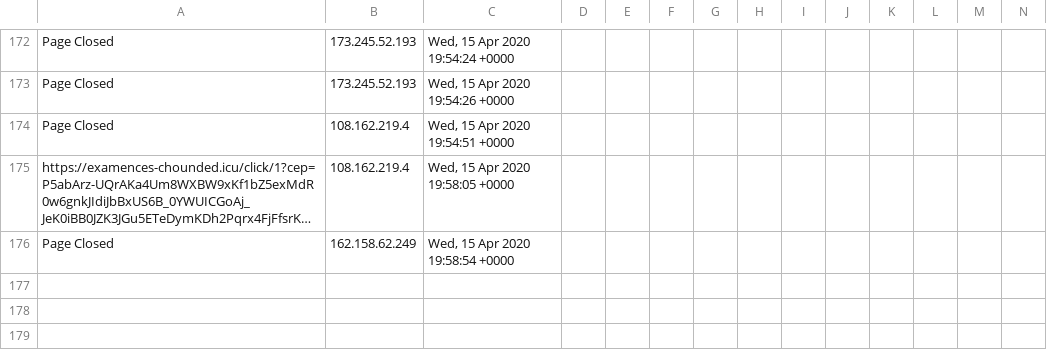
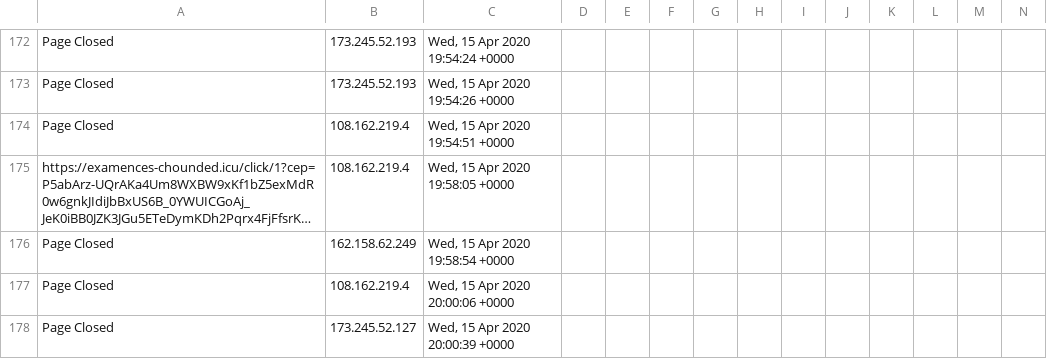
Before and after one commit to runacode/devi2, a CSV file: logs/2020__April.csv, drawn as a sheet; only a part is shown, gaps mark what is left out; long unchanged cells end in …; rows hold the shown columns only; the diff names each change by its address in the sheet, - before the commit and + after, or states it on an @@ line.

Commit message:
Site Editor Update

```diff
--- a/logs/2020__April.csv
+++ b/logs/2020__April.csv
+row 177: Page Closed | 108.162.219.4 | Wed, 15 Apr 2020 20:00:06 +0000
+row 178: Page Closed | 173.245.52.127 | Wed, 15 Apr 2020 20:00:39 +0000
```
